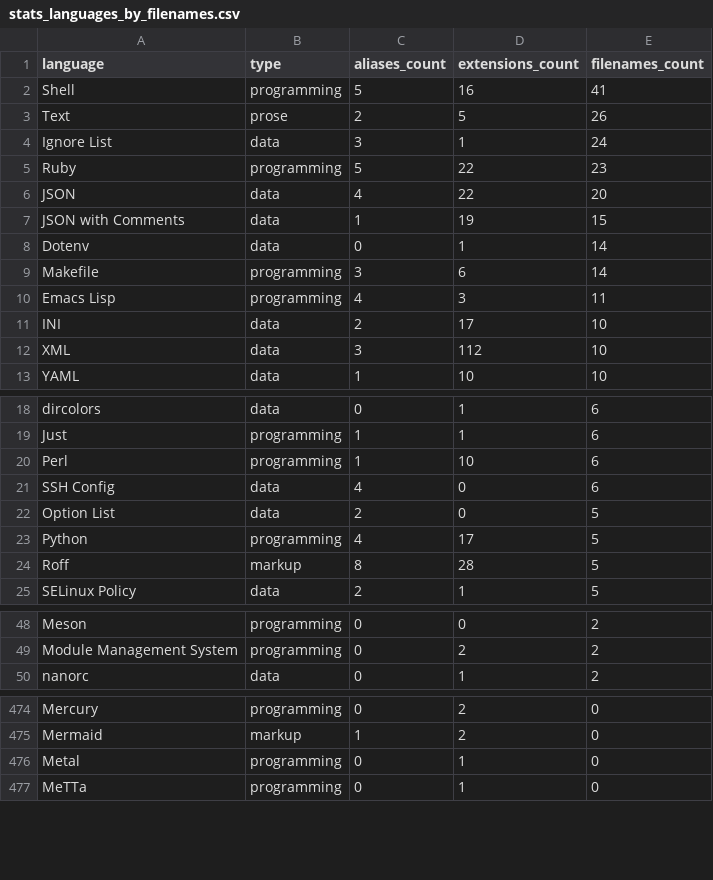
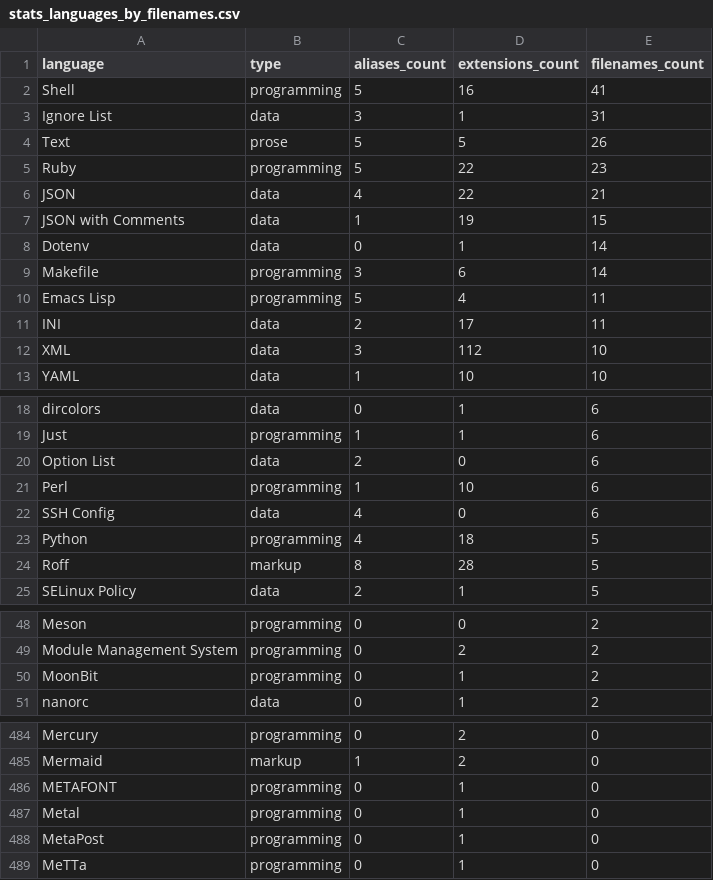
Before and after one commit to andrehora/gh-langs, a CSV file: data/stats_languages_by_filenames.csv, drawn as a sheet; only a part is shown, gaps mark what is left out; the diff covers the shown part only.

```diff
--- a/data/stats_languages_by_filenames.csv
+++ b/data/stats_languages_by_filenames.csv
@@ -2,6 +2,6 @@ language,type,aliases_count,extensions_count,filenames_count
 Shell,programming,5,16,41
-Text,prose,2,5,26
-Ignore List,data,3,1,24
+Ignore List,data,3,1,31
+Text,prose,5,5,26
 Ruby,programming,5,22,23
-JSON,data,4,22,20
+JSON,data,4,22,21
 JSON with Comments,data,1,19,15
@@ -9,4 +9,4 @@ Dotenv,data,0,1,14
 Makefile,programming,3,6,14
-Emacs Lisp,programming,4,3,11
-INI,data,2,17,10
+Emacs Lisp,programming,5,4,11
+INI,data,2,17,11
 XML,data,3,112,10
@@ -19,6 +19,6 @@ dircolors,data,0,1,6
 Just,programming,1,1,6
+Option List,data,2,0,6
 Perl,programming,1,10,6
 SSH Config,data,4,0,6
-Option List,data,2,0,5
-Python,programming,4,17,5
+Python,programming,4,18,5
 Roff,markup,8,28,5
@@ -49,2 +49,3 @@ Meson,programming,0,0,2
 Module Management System,programming,0,2,2
+MoonBit,programming,0,1,2
 nanorc,data,0,1,2
@@ -475,3 +485,5 @@ Mercury,programming,0,2,0
 Mermaid,markup,1,2,0
+METAFONT,programming,0,1,0
 Metal,programming,0,1,0
+MetaPost,programming,0,1,0
 MeTTa,programming,0,1,0
```
Also changed, not shown: 14 added rows, 1 removed row and 2 edited cells elsewhere in this file, data/languages.csv, data/languages_programming.csv, 17 other files.
